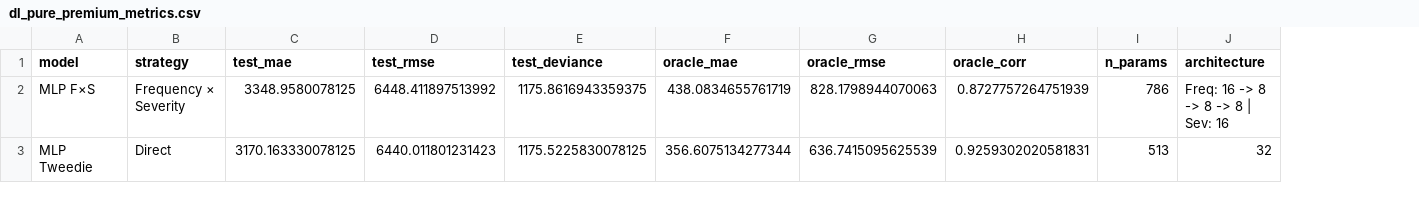
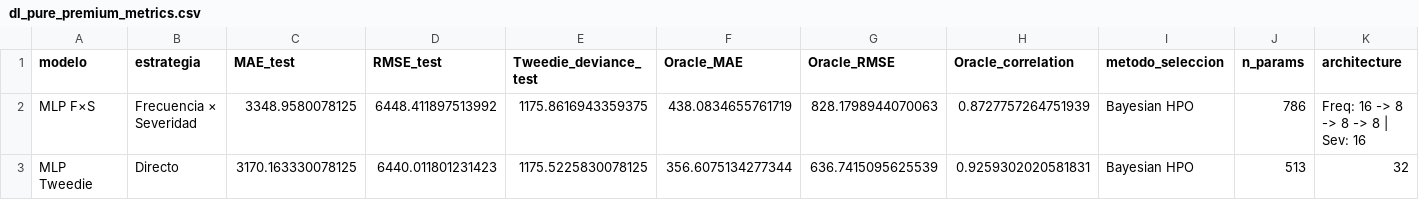
Before and after one commit to ActuarioDereckFuzz/Modelos_estadisticosvsMLvsDeep-Learning, a CSV file: results/tables/dl_pure_premium_metrics.csv, drawn as a sheet; only a part is shown; removed rows and columns are numbered as before the commit, all else as after; the diff names each change by its address in the sheet, - before the commit and + after, or states it on an @@ line.

Commit message:
Actualizar: Homogenizar nombres de columnas en modelos de DL para notebook final.

```diff
--- a/results/tables/dl_pure_premium_metrics.csv
+++ b/results/tables/dl_pure_premium_metrics.csv
-column B (strategy), rows 2-3: Frequency × Severity | Direct
+column B (estrategia), rows 2-3: Frecuencia × Severidad | Directo
+column I (metodo_seleccion), rows 2-3: Bayesian HPO | Bayesian HPO
-A1: model
+A1: modelo
-C1: test_mae
+C1: MAE_test
-D1: test_rmse
+D1: RMSE_test
-E1: test_deviance
+E1: Tweedie_deviance_test
-F1: oracle_mae
+F1: Oracle_MAE
-G1: oracle_rmse
+G1: Oracle_RMSE
-H1: oracle_corr
+H1: Oracle_correlation
```
Also changed, not shown: results/tables/dl_frequency_metrics.csv, results/tables/dl_severity_metrics.csv, 1 other file.
